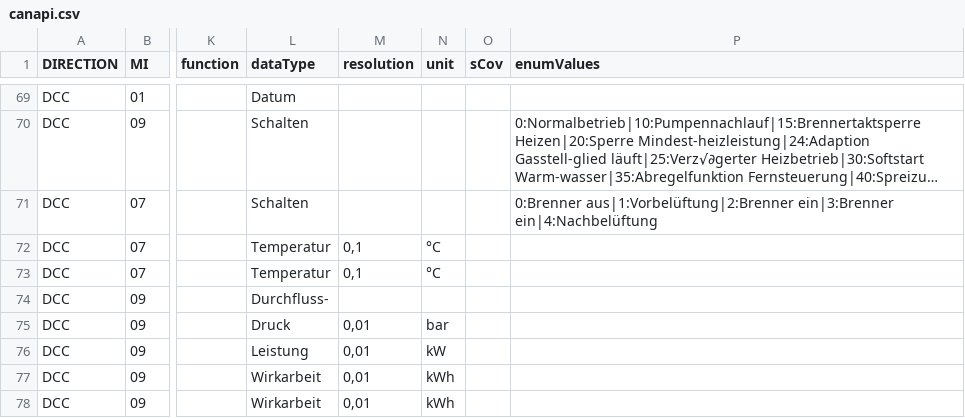
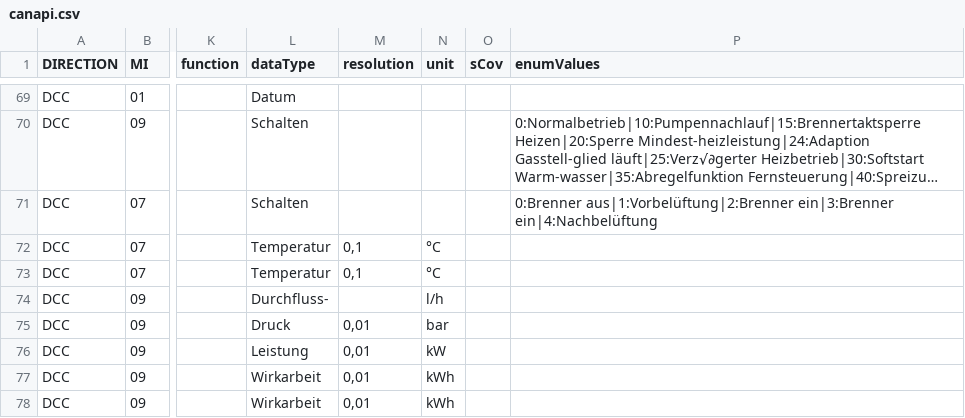
Before and after one commit to TanteJoe/ioBroker.wem-canapi, a CSV file: admin/canapi.csv, drawn as a sheet; only a part is shown, gaps mark what is left out; long unchanged cells end in …; the diff names each change by its address in the sheet, - before the commit and + after, or states it on an @@ line.

```diff
--- a/admin/canapi.csv
+++ b/admin/canapi.csv
-N74 (unit): (empty)
+N74 (unit): l/h
```
Also changed, not shown: 20 other files.
